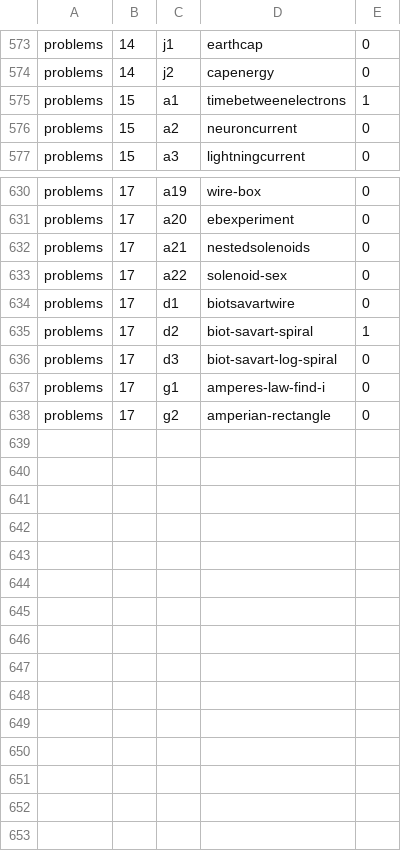
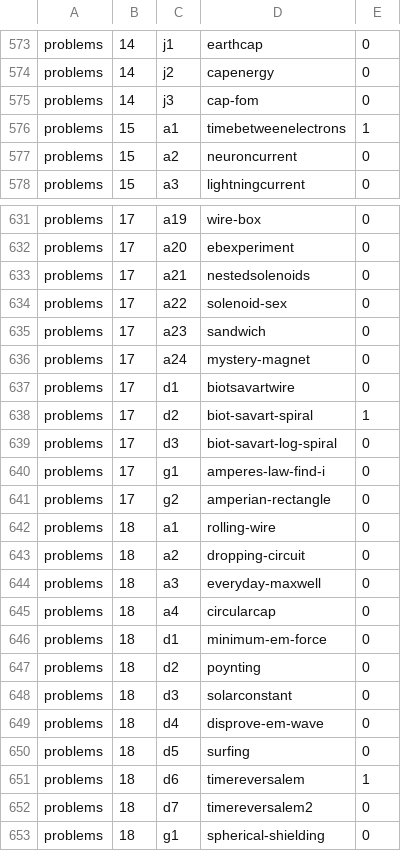
Before and after one commit to bkasel/lm, a CSV file: data/per_book/problems_problems.csv, drawn as a sheet; only a part is shown, gaps mark what is left out.

Commit message:
PIP 18, maxwell's equations

```diff
--- a/data/per_book/problems_problems.csv
+++ b/data/per_book/problems_problems.csv
@@ -574,2 +574,3 @@ problems,14,j1,earthcap,0
 problems,14,j2,capenergy,0
+problems,14,j3,cap-fom,0
 problems,15,a1,timebetweenelectrons,1
@@ -633,2 +634,4 @@ problems,17,a21,nestedsolenoids,0
 problems,17,a22,solenoid-sex,0
+problems,17,a23,sandwich,0
+problems,17,a24,mystery-magnet,0
 problems,17,d1,biotsavartwire,0
@@ -638 +641,13 @@ problems,17,g1,amperes-law-find-i,0
 problems,17,g2,amperian-rectangle,0
+problems,18,a1,rolling-wire,0
+problems,18,a2,dropping-circuit,0
+problems,18,a3,everyday-maxwell,0
+problems,18,a4,circularcap,0
+problems,18,d1,minimum-em-force,0
+problems,18,d2,poynting,0
+problems,18,d3,solarconstant,0
+problems,18,d4,disprove-em-wave,0
+problems,18,d5,surfing,0
+problems,18,d6,timereversalem,1
+problems,18,d7,timereversalem2,0
+problems,18,g1,spherical-shielding,0
```
Also changed, not shown: data/problems.csv, 16 other files.
